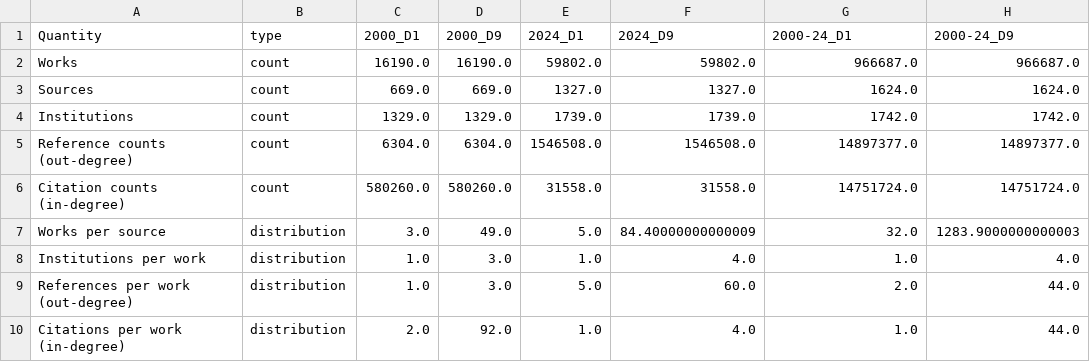
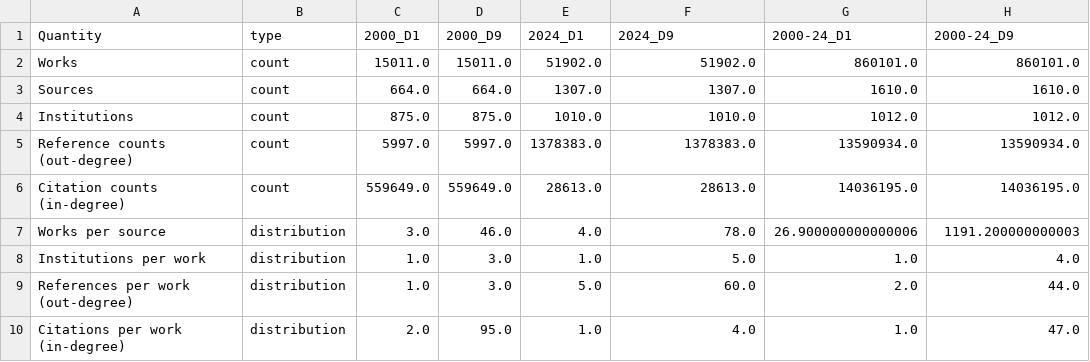
Before and after one commit to LarryCram/EconomicsBusiness, a CSV file: data/table3_corpus_features.csv, drawn as a sheet.

```diff
--- a/data/table3_corpus_features.csv
+++ b/data/table3_corpus_features.csv
@@ -1,10 +1,10 @@
 Quantity,type,2000_D1,2000_D9,2024_D1,2024_D9,2000-24_D1,2000-24_D9
-Works,count,16190.0,16190.0,59802.0,59802.0,966687.0,966687.0
-Sources,count,669.0,669.0,1327.0,1327.0,1624.0,1624.0
-Institutions,count,1329.0,1329.0,1739.0,1739.0,1742.0,1742.0
-Reference counts (out-degree),count,6304.0,6304.0,1546508.0,1546508.0,14897377.0,14897377.0
-Citation counts (in-degree),count,580260.0,580260.0,31558.0,31558.0,14751724.0,14751724.0
-Works per source,distribution,3.0,49.0,5.0,84.40000000000009,32.0,1283.9000000000003
-Institutions per work,distribution,1.0,3.0,1.0,4.0,1.0,4.0
+Works,count,15011.0,15011.0,51902.0,51902.0,860101.0,860101.0
+Sources,count,664.0,664.0,1307.0,1307.0,1610.0,1610.0
+Institutions,count,875.0,875.0,1010.0,1010.0,1012.0,1012.0
+Reference counts (out-degree),count,5997.0,5997.0,1378383.0,1378383.0,13590934.0,13590934.0
+Citation counts (in-degree),count,559649.0,559649.0,28613.0,28613.0,14036195.0,14036195.0
+Works per source,distribution,3.0,46.0,4.0,78.0,26.900000000000006,1191.200000000003
+Institutions per work,distribution,1.0,3.0,1.0,5.0,1.0,4.0
 References per work (out-degree),distribution,1.0,3.0,5.0,60.0,2.0,44.0
-Citations per work (in-degree),distribution,2.0,92.0,1.0,4.0,1.0,44.0
+Citations per work (in-degree),distribution,2.0,95.0,1.0,4.0,1.0,47.0
```
Also changed, not shown: data/comprehensive_journal_list.csv, data/sjl_dropped_sources.csv, 31 other files.
